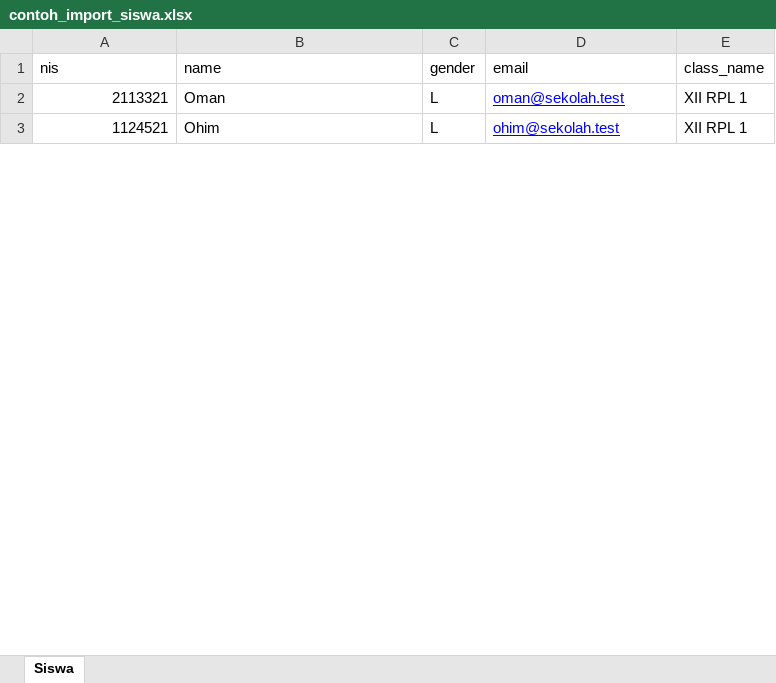
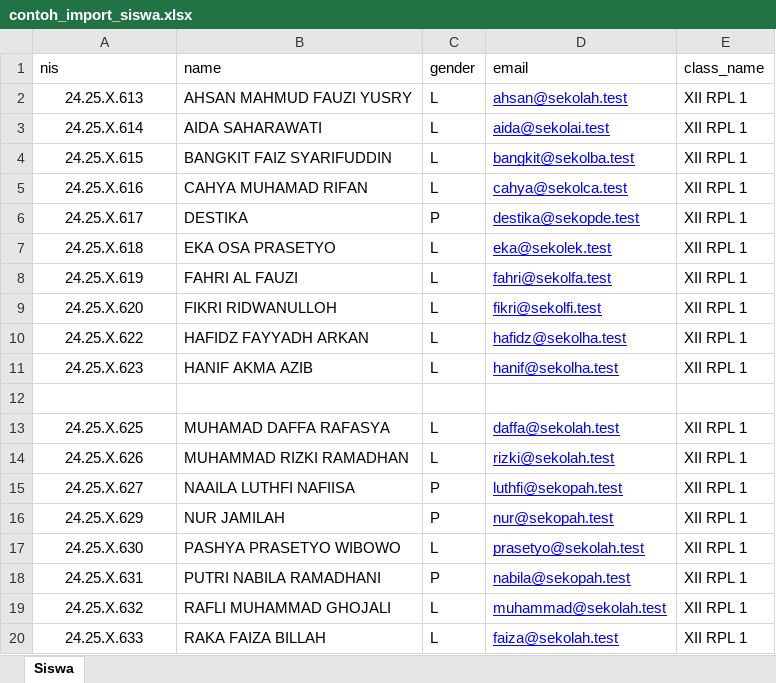
Before and after one commit to RezqiMaulana/absenqrgeolocation, an Excel workbook: contoh_import_siswa.xlsx, sheet Siswa, drawn as a sheet; only a part is shown; values as stored, in another font and other column widths than the file's, no borders; addresses are those after the commit; the diff covers the shown part only; the diff names each change by its address in the sheet, - before the commit and + after, or states it on an @@ line.

Commit message:
EDIT SISWA DASHBOARD

```diff
--- a/contoh_import_siswa.xlsx (sheet Siswa)
+++ b/contoh_import_siswa.xlsx (sheet Siswa)
-A2 (nis): 2113321
+A2 (nis): 24.25.X.613
-A2 alignment: right
+A2 alignment: center
-B2 (name): Oman
+B2 (name): AHSAN MAHMUD FAUZI YUSRY
-D2 (email): oman@sekolah.test
+D2 (email): ahsan@sekolah.test
+row 3: 24.25.X.614 | AIDA SAHARAWATI | L | aida@sekolai.test | XII RPL 1
+row 4: 24.25.X.615 | BANGKIT FAIZ SYARIFUDDIN | L | bangkit@sekolba.test | XII RPL 1
+row 5: 24.25.X.616 | CAHYA MUHAMAD RIFAN | L | cahya@sekolca.test | XII RPL 1
+row 6: 24.25.X.617 | DESTIKA | P | destika@sekopde.test | XII RPL 1
+row 7: 24.25.X.618 | EKA OSA PRASETYO | L | eka@sekolek.test | XII RPL 1
-A8 (nis): 1124521
+A8 (nis): 24.25.X.619
-A8 alignment: right
+A8 alignment: center
-B8 (name): Ohim
+B8 (name): FAHRI AL FAUZI
-D8 (email): ohim@sekolah.test
+D8 (email): fahri@sekolfa.test
+row 9: 24.25.X.620 | FIKRI RIDWANULLOH | L | fikri@sekolfi.test | XII RPL 1
+row 10: 24.25.X.622 | HAFIDZ FAYYADH ARKAN | L | hafidz@sekolha.test | XII RPL 1
+row 11: 24.25.X.623 | HANIF AKMA AZIB | L | hanif@sekolha.test | XII RPL 1
+row 12: (empty)
+row 13: 24.25.X.625 | MUHAMAD DAFFA RAFASYA | L | daffa@sekolah.test | XII RPL 1
+row 14: 24.25.X.626 | MUHAMMAD RIZKI RAMADHAN | L | rizki@sekolah.test | XII RPL 1
+row 15: 24.25.X.627 | NAAILA LUTHFI NAFIISA | P | luthfi@sekopah.test | XII RPL 1
+row 16: 24.25.X.629 | NUR JAMILAH | P | nur@sekopah.test | XII RPL 1
+row 17: 24.25.X.630 | PASHYA PRASETYO WIBOWO | L | prasetyo@sekolah.test | XII RPL 1
+row 18: 24.25.X.631 | PUTRI NABILA RAMADHANI | P | nabila@sekopah.test | XII RPL 1
+row 19: 24.25.X.632 | RAFLI MUHAMMAD GHOJALI | L | muhammad@sekolah.test | XII RPL 1
+row 20: 24.25.X.633 | RAKA FAIZA BILLAH | L | faiza@sekolah.test | XII RPL 1
```
Also changed, not shown: 47 added rows, 3 edited cells and cell formats elsewhere in this sheet, 19 other files.
